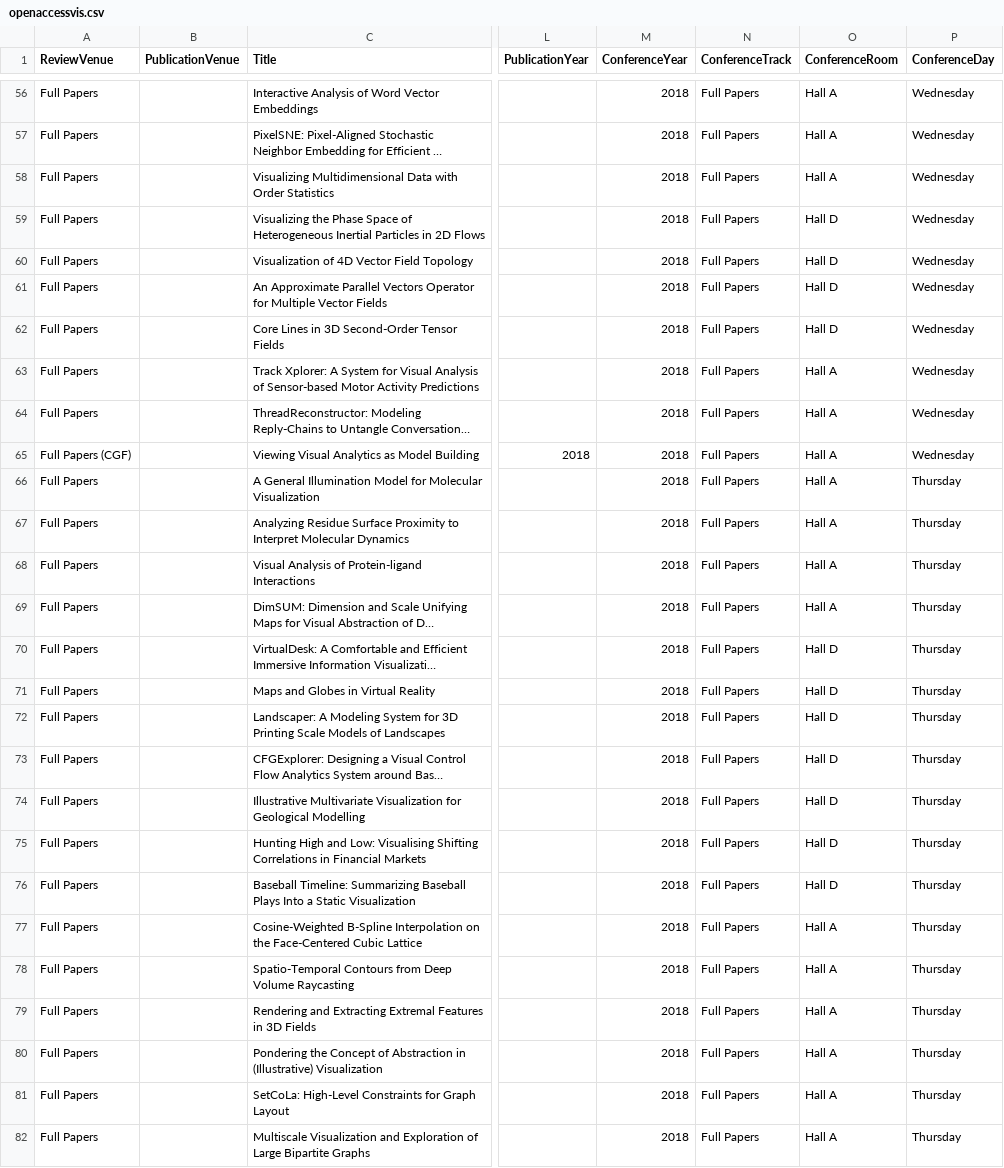
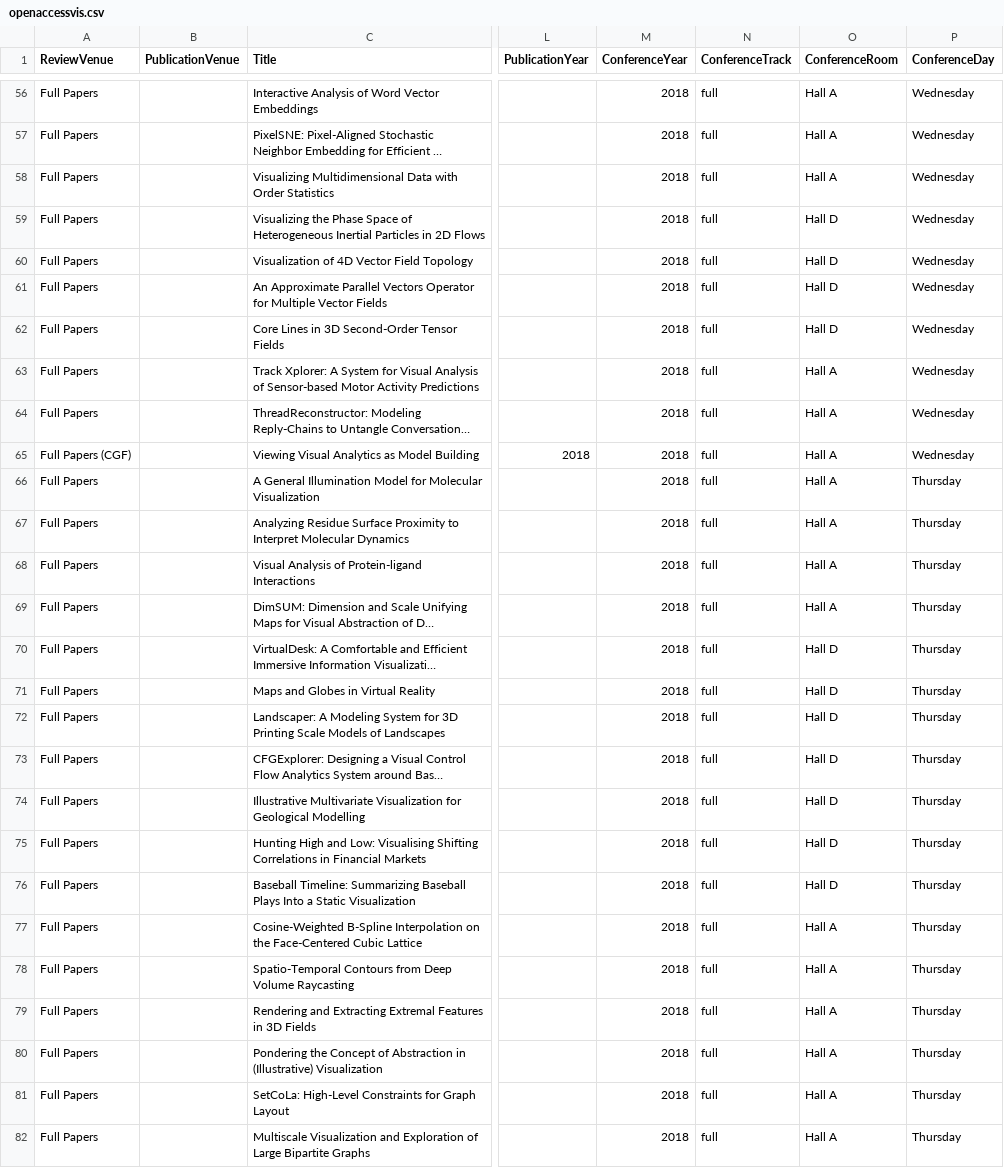
Before and after one commit to jamesscottbrown/open-access-eurovis, a CSV file: openaccessvis.csv, drawn as a sheet; only a part is shown, gaps mark what is left out; long unchanged cells end in …; the diff covers the shown part only; the diff names each change by its address in the sheet, - before the commit and + after, or states it on an @@ line.

Commit message:
filter by Eurovis paper type rather than VIS track

```diff
--- a/openaccessvis.csv
+++ b/openaccessvis.csv
-N56:N82 (ConferenceTrack): Full Papers
+N56:N82 (ConferenceTrack): full
```
Also changed, not shown: 70 edited cells elsewhere in this file, 2 other files.
